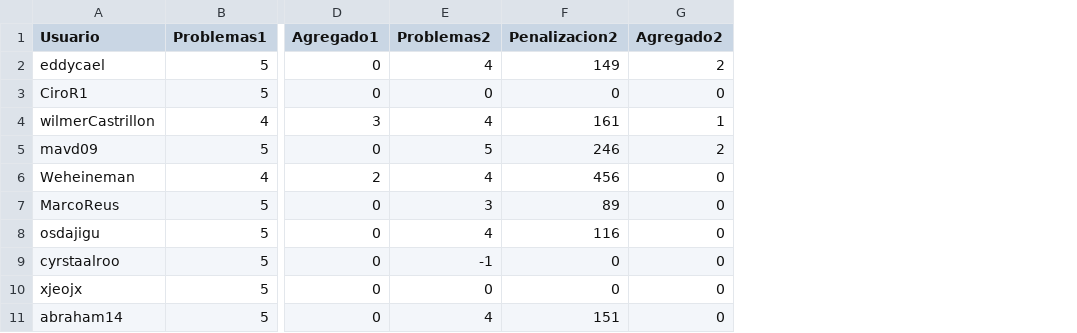
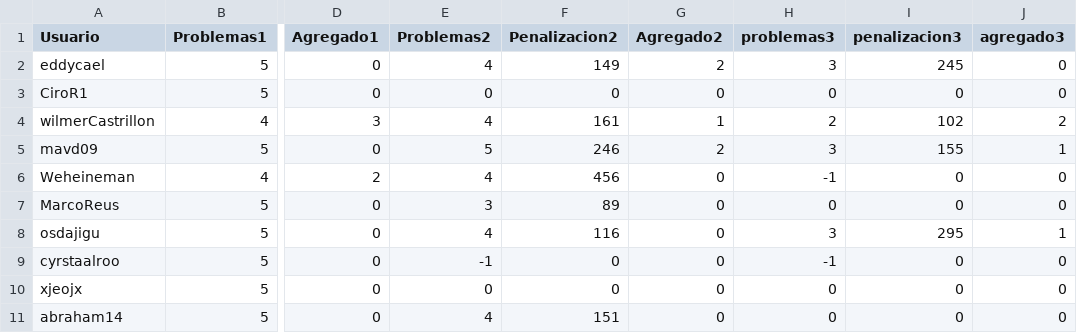
Before and after one commit to ProgramacionCompetitivaUFPS/copa-de-programacion, a CSV file: score.csv, drawn as a sheet; only a part is shown, gaps mark what is left out; the diff names each change by its address in the sheet, - before the commit and + after, or states it on an @@ line.

```diff
--- a/score.csv
+++ b/score.csv
+column H (problemas3), rows 2-11: 3 | 0 | 2 | 3 | -1 | 0 | 3 | -1 | 0 | 0
+column I (penalizacion3), rows 2-11: 245 | 0 | 102 | 155 | 0 | 0 | 295 | 0 | 0 | 0
+column J (agregado3), rows 2-11: 0 | 0 | 2 | 1 | 0 | 0 | 1 | 0 | 0 | 0
```
Also changed, not shown: 1 other file.
